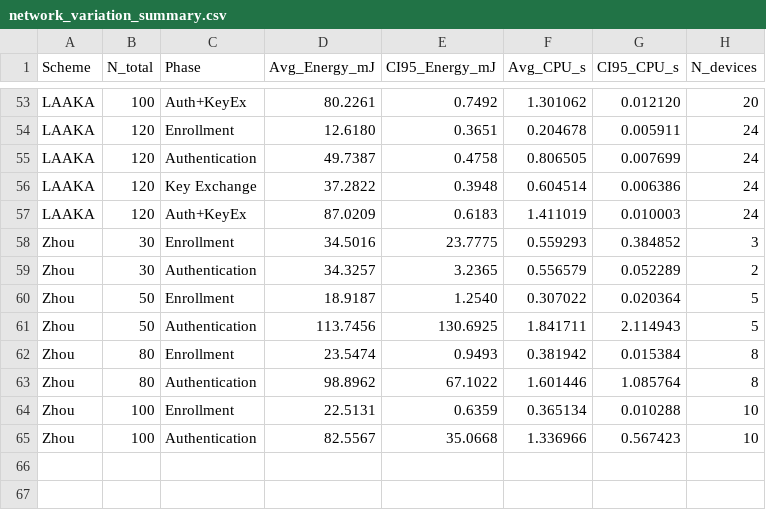
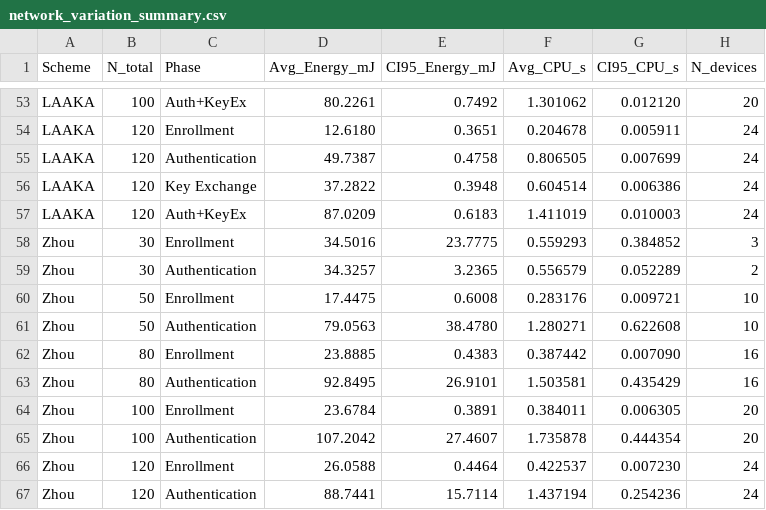
Before and after one commit to arpenaz-28/Codes-For-COOJA, a CSV file: Results/COOJA-Simulation/Charts/Network_variation/network_variation_summary.csv, drawn as a sheet; only a part is shown, gaps mark what is left out.

```diff
--- a/Results/COOJA-Simulation/Charts/Network_variation/network_variation_summary.csv
+++ b/Results/COOJA-Simulation/Charts/Network_variation/network_variation_summary.csv
@@ -59,7 +59,9 @@ Zhou,30,Enrollment,34.5016,23.7775,0.559293,0.384852,3
 Zhou,30,Authentication,34.3257,3.2365,0.556579,0.052289,2
-Zhou,50,Enrollment,18.9187,1.2540,0.307022,0.020364,5
-Zhou,50,Authentication,113.7456,130.6925,1.841711,2.114943,5
-Zhou,80,Enrollment,23.5474,0.9493,0.381942,0.015384,8
-Zhou,80,Authentication,98.8962,67.1022,1.601446,1.085764,8
-Zhou,100,Enrollment,22.5131,0.6359,0.365134,0.010288,10
-Zhou,100,Authentication,82.5567,35.0668,1.336966,0.567423,10
+Zhou,50,Enrollment,17.4475,0.6008,0.283176,0.009721,10
+Zhou,50,Authentication,79.0563,38.4780,1.280271,0.622608,10
+Zhou,80,Enrollment,23.8885,0.4383,0.387442,0.007090,16
+Zhou,80,Authentication,92.8495,26.9101,1.503581,0.435429,16
+Zhou,100,Enrollment,23.6784,0.3891,0.384011,0.006305,20
+Zhou,100,Authentication,107.2042,27.4607,1.735878,0.444354,20
+Zhou,120,Enrollment,26.0588,0.4464,0.422537,0.007230,24
+Zhou,120,Authentication,88.7441,15.7114,1.437194,0.254236,24
```
Also changed, not shown: 11 other files.
